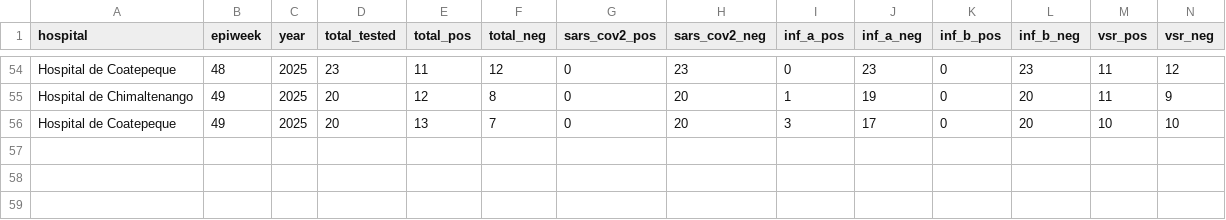
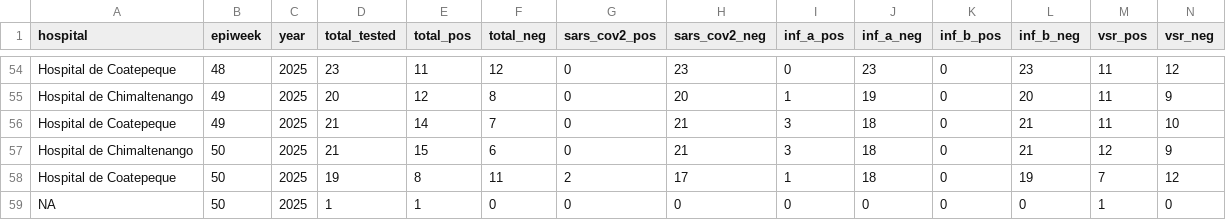
Before and after one commit to funsaludinvestigacion/enfermedades_infecciosas, a CSV file: docs/gihsn_summary.csv, drawn as a sheet; only a part is shown, gaps mark what is left out; rows hold the shown columns only; the diff names each change by its address in the sheet, - before the commit and + after, or states it on an @@ line.

```diff
--- a/docs/gihsn_summary.csv
+++ b/docs/gihsn_summary.csv
-D56 (total_tested): 20
+D56 (total_tested): 21
-E56 (total_pos): 13
+E56 (total_pos): 14
-H56 (sars_cov2_neg): 20
+H56 (sars_cov2_neg): 21
-J56 (inf_a_neg): 17
+J56 (inf_a_neg): 18
-L56 (inf_b_neg): 20
+L56 (inf_b_neg): 21
-M56 (vsr_pos): 10
+M56 (vsr_pos): 11
+row 57: Hospital de Chimaltenango | 50 | 2025 | 21 | 15 | 6 | 0 | 21 | 3 | 18 | 0 | 21 | 12 | 9
+row 58: Hospital de Coatepeque | 50 | 2025 | 19 | 8 | 11 | 2 | 17 | 1 | 18 | 0 | 19 | 7 | 12
+row 59: NA | 50 | 2025 | 1 | 1 | 0 | 0 | 0 | 0 | 0 | 0 | 0 | 1 | 0
```
Also changed, not shown: docs/namru_biofire_summary_updated.csv, docs/vigicasa_summary.csv, 2 other files.
